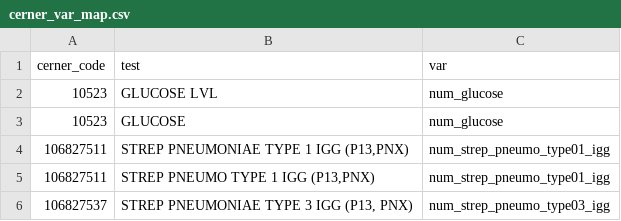
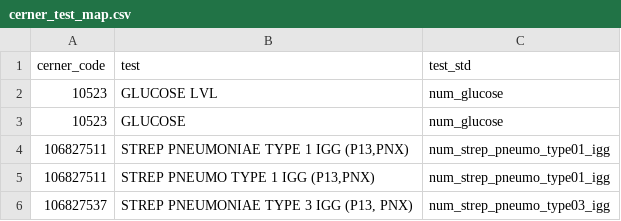
Before and after one commit to jesse-smith/dmhct, a CSV file: inst/extdata/cerner_test_map.csv (was inst/extdata/cerner_var_map.csv), drawn as a sheet; only a part is shown.

```diff
--- a/inst/extdata/cerner_var_map.csv
+++ b/inst/extdata/cerner_test_map.csv
@@ -1,2 +1,2 @@
-cerner_code,test,var
+cerner_code,test,test_std
 10523,GLUCOSE LVL,num_glucose
```
Also changed, not shown: 10 other files.
